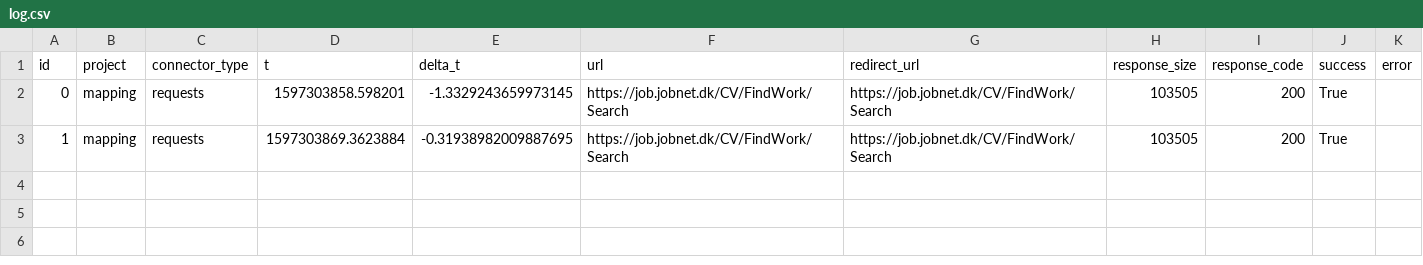
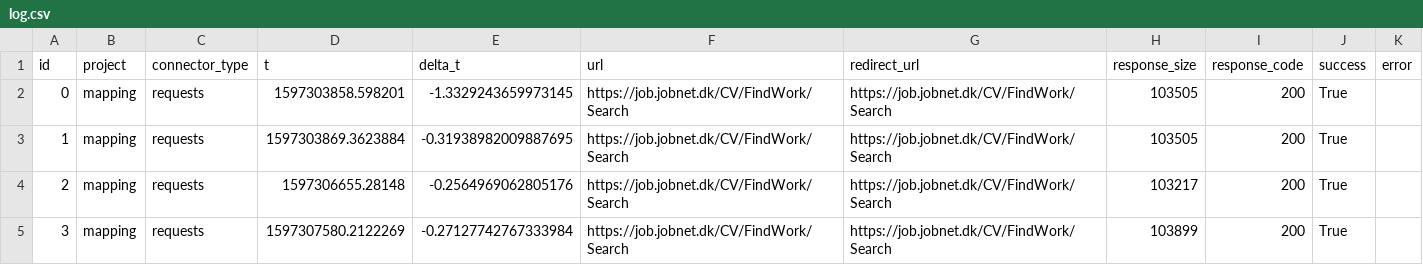
Before and after one commit to Gustavduus/Group-59, a CSV file: log.csv, drawn as a sheet.

```diff
--- a/log.csv
+++ b/log.csv
@@ -3 +3,3 @@ id;project;connector_type;t;delta_t;url;redirect_url;response_size;response_code
 1;mapping;requests;1597303869.3623884;-0.31938982009887695;https://job.jobnet.dk/CV/FindWork/Search;https://job.jobnet.dk/CV/FindWork/Search;103505;200;True;
+2;mapping;requests;1597306655.28148;-0.2564969062805176;https://job.jobnet.dk/CV/FindWork/Search;https://job.jobnet.dk/CV/FindWork/Search;103217;200;True;
+3;mapping;requests;1597307580.2122269;-0.27127742767333984;https://job.jobnet.dk/CV/FindWork/Search;https://job.jobnet.dk/CV/FindWork/Search;103899;200;True;
```
Also changed, not shown: 1 other file.
